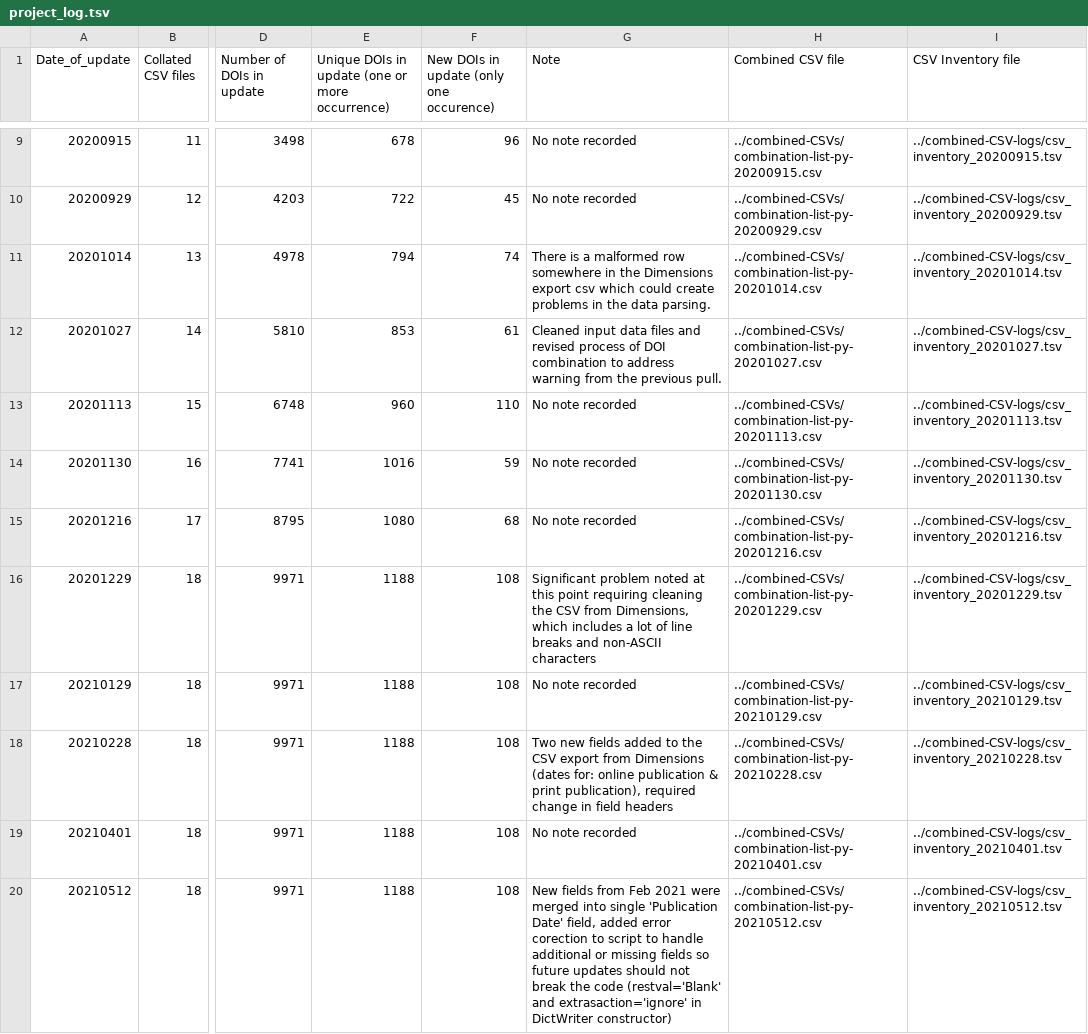
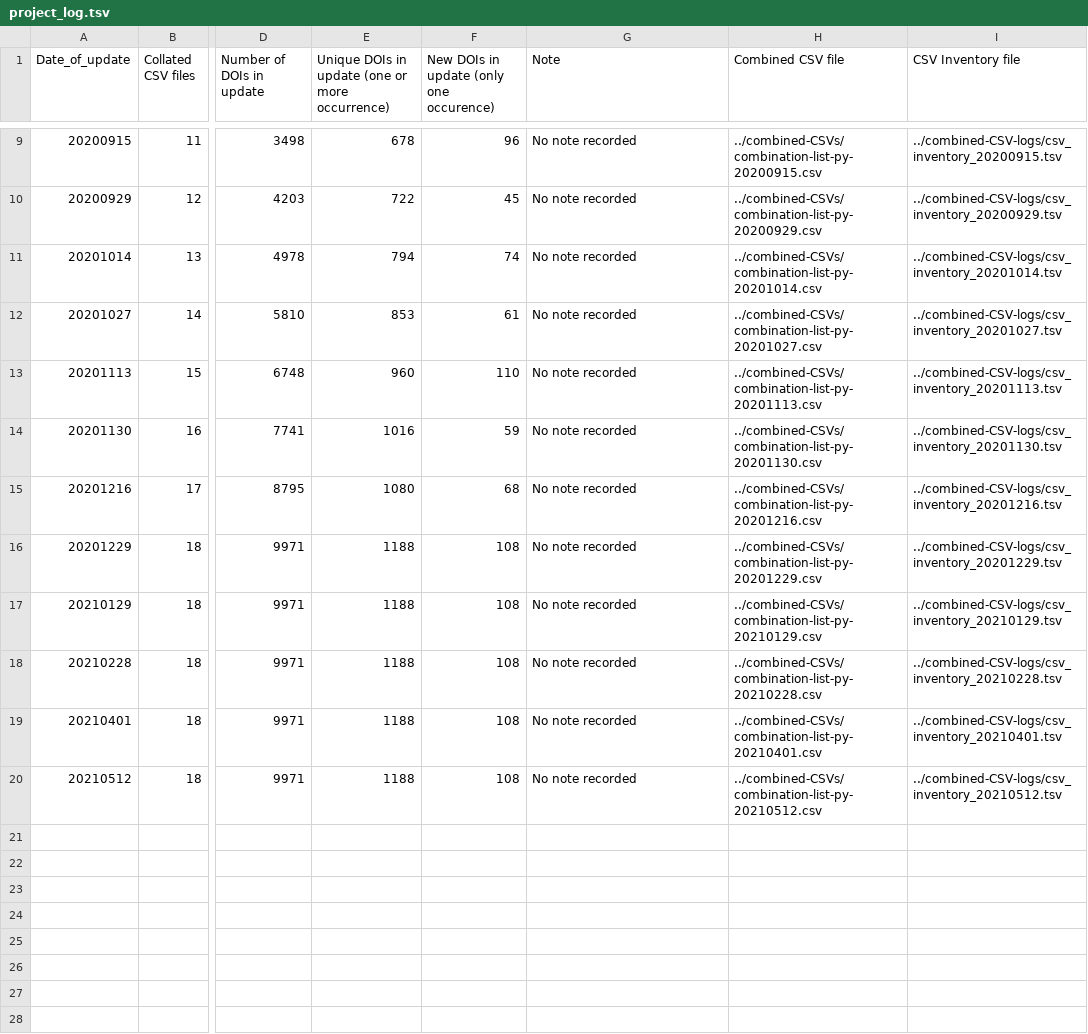
Before and after one commit to morskyjezek/umich-covid19-bibliometrics, a TSV file: project-logs/project_log.tsv, drawn as a sheet; only a part is shown, gaps mark what is left out; the diff names each change by its address in the sheet, - before the commit and + after, or states it on an @@ line.

Commit message:
update project log notes

```diff
--- a/project-logs/project_log.tsv
+++ b/project-logs/project_log.tsv
-G11 (Note): There is a malformed row somewhere in the Dimensions export csv which could create problems in the data parsing.
+G11 (Note): No note recorded
-G12 (Note): Cleaned input data files and revised process of DOI combination to address warning from the previous pull.
+G12 (Note): No note recorded
-G16 (Note): Significant problem noted at this point requiring cleaning the CSV from Dimensions, which includes a lot of line breaks and non-ASCII characters
+G16 (Note): No note recorded
-G18 (Note): Two new fields added to the CSV export from Dimensions (dates for: online publication & print publication), required change in field headers
+G18 (Note): No note recorded
-G20 (Note): New fields from Feb 2021 were merged into single 'Publication Date' field, added error corection to script to handle additional or missing fields so future updates should not break the code (restval='Blank' and extrasaction='ignore' in DictWriter constructor)
+G20 (Note): No note recorded
```
